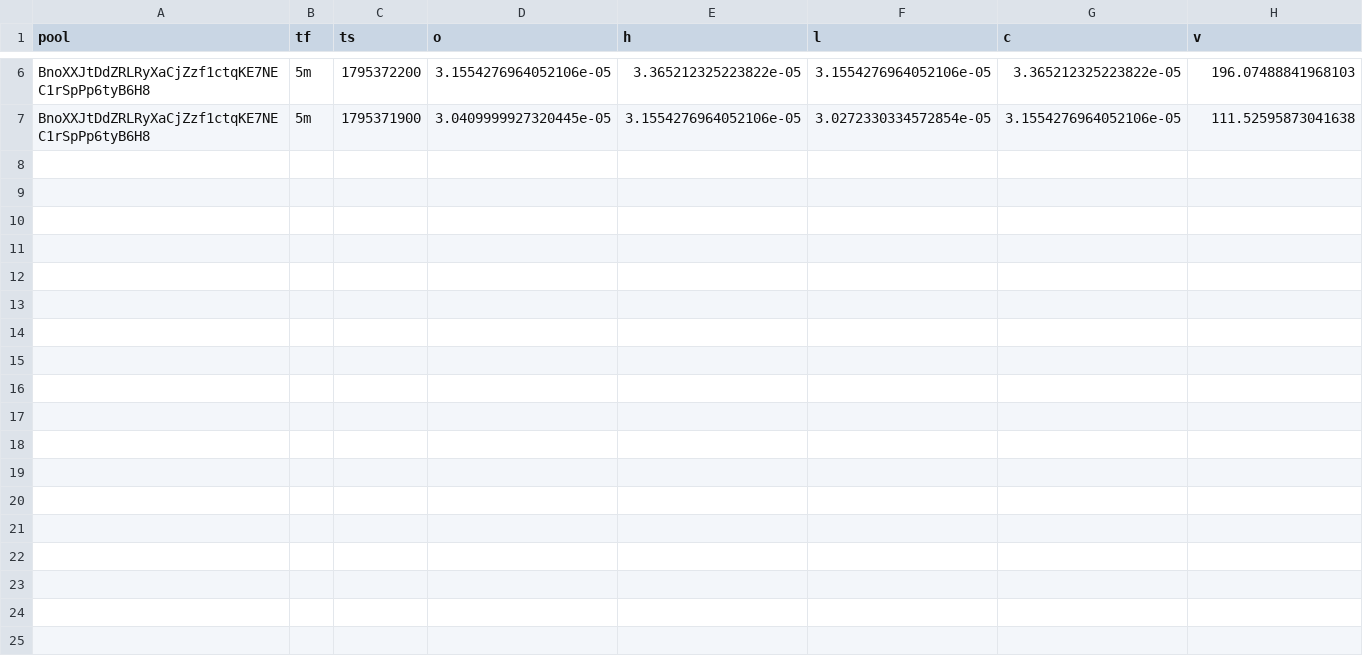
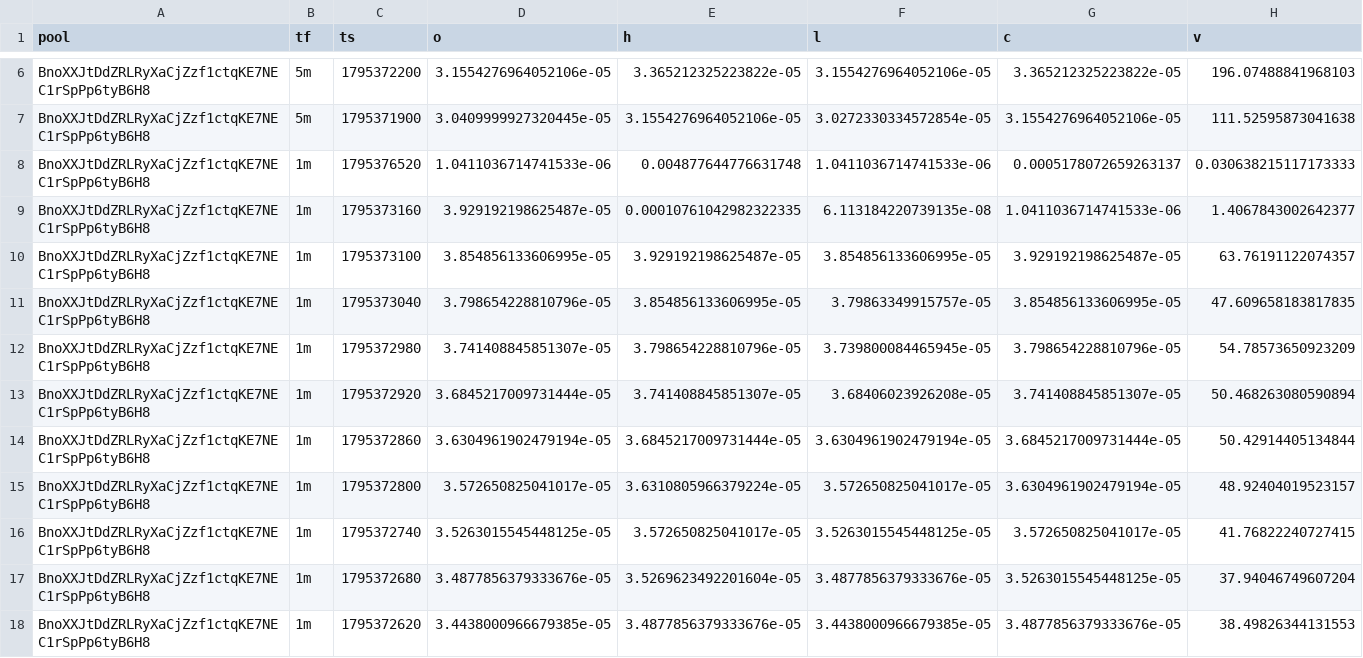
Before and after one commit to davidbobholz-stack/young-coin-collector., a CSV file: shards/2026-11-22/ohlcv.csv, drawn as a sheet; only a part is shown, gaps mark what is left out; the diff covers the shown part only.

```diff
--- a/shards/2026-11-22/ohlcv.csv
+++ b/shards/2026-11-22/ohlcv.csv
@@ -7 +7,12 @@ BnoXXJtDdZRLRyXaCjZzf1ctqKE7NEC1rSpPp6tyB6H8,5m,1795372200,3.1554276964052106e-0
 BnoXXJtDdZRLRyXaCjZzf1ctqKE7NEC1rSpPp6tyB6H8,5m,1795371900,3.0409999927320445e-05,3.1554276964052106e-05,3.0272330334572854e-05,3.1554276964052106e-05,111.52595873041638
+BnoXXJtDdZRLRyXaCjZzf1ctqKE7NEC1rSpPp6tyB6H8,1m,1795376520,1.0411036714741533e-06,0.004877644776631748,1.0411036714741533e-06,0.0005178072659263137,0.030638215117173333
+BnoXXJtDdZRLRyXaCjZzf1ctqKE7NEC1rSpPp6tyB6H8,1m,1795373160,3.929192198625487e-05,0.00010761042982322335,6.113184220739135e-08,1.0411036714741533e-06,1.4067843002642377
+BnoXXJtDdZRLRyXaCjZzf1ctqKE7NEC1rSpPp6tyB6H8,1m,1795373100,3.854856133606995e-05,3.929192198625487e-05,3.854856133606995e-05,3.929192198625487e-05,63.76191122074357
+BnoXXJtDdZRLRyXaCjZzf1ctqKE7NEC1rSpPp6tyB6H8,1m,1795373040,3.798654228810796e-05,3.854856133606995e-05,3.79863349915757e-05,3.854856133606995e-05,47.609658183817835
+BnoXXJtDdZRLRyXaCjZzf1ctqKE7NEC1rSpPp6tyB6H8,1m,1795372980,3.741408845851307e-05,3.798654228810796e-05,3.739800084465945e-05,3.798654228810796e-05,54.78573650923209
+BnoXXJtDdZRLRyXaCjZzf1ctqKE7NEC1rSpPp6tyB6H8,1m,1795372920,3.6845217009731444e-05,3.741408845851307e-05,3.68406023926208e-05,3.741408845851307e-05,50.468263080590894
+BnoXXJtDdZRLRyXaCjZzf1ctqKE7NEC1rSpPp6tyB6H8,1m,1795372860,3.6304961902479194e-05,3.6845217009731444e-05,3.6304961902479194e-05,3.6845217009731444e-05,50.42914405134844
+BnoXXJtDdZRLRyXaCjZzf1ctqKE7NEC1rSpPp6tyB6H8,1m,1795372800,3.572650825041017e-05,3.6310805966379224e-05,3.572650825041017e-05,3.6304961902479194e-05,48.92404019523157
+BnoXXJtDdZRLRyXaCjZzf1ctqKE7NEC1rSpPp6tyB6H8,1m,1795372740,3.5263015545448125e-05,3.572650825041017e-05,3.5263015545448125e-05,3.572650825041017e-05,41.76822240727415
+BnoXXJtDdZRLRyXaCjZzf1ctqKE7NEC1rSpPp6tyB6H8,1m,1795372680,3.4877856379333676e-05,3.5269623492201604e-05,3.4877856379333676e-05,3.5263015545448125e-05,37.94046749607204
+BnoXXJtDdZRLRyXaCjZzf1ctqKE7NEC1rSpPp6tyB6H8,1m,1795372620,3.4438000966679385e-05,3.4877856379333676e-05,3.4438000966679385e-05,3.4877856379333676e-05,38.49826344131553
```
Also changed, not shown: 10 added rows elsewhere in this file, 12 other files.
